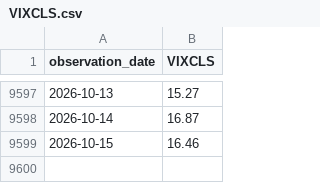
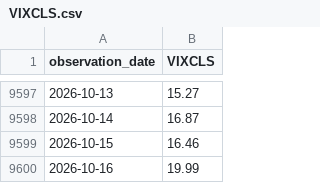
Before and after one commit to seyoungpark12/-, a CSV file: data/raw/VIXCLS.csv, drawn as a sheet; only a part is shown, gaps mark what is left out.

```diff
--- a/data/raw/VIXCLS.csv
+++ b/data/raw/VIXCLS.csv
@@ -9599 +9599,2 @@ observation_date,VIXCLS
 2026-10-15,16.46
+2026-10-16,19.99
```
Also changed, not shown: data/raw/BAMLH0A0HYM2.csv, 1 other file.
